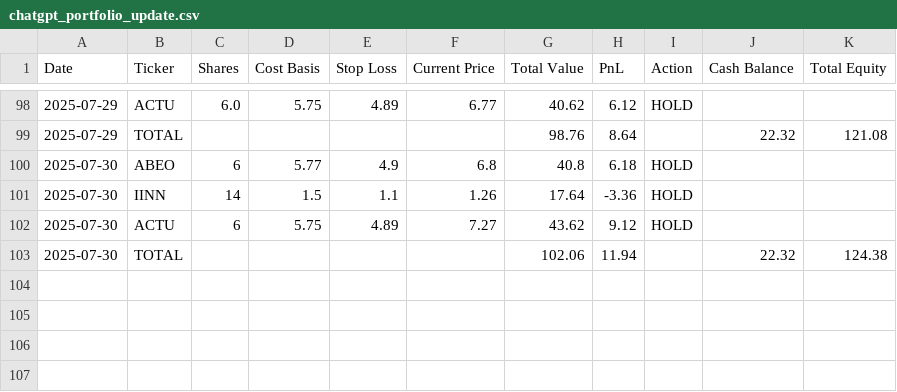
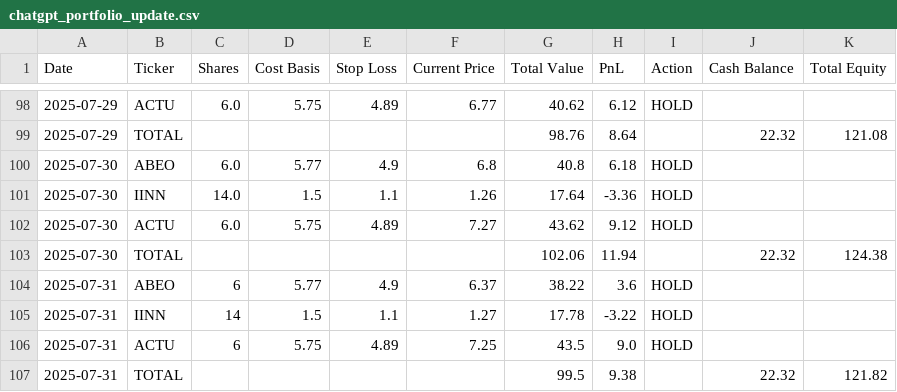
Before and after one commit to wedizo/ChatGPT-Micro-Cap-Experiment, a CSV file: Scripts and CSV Files/chatgpt_portfolio_update.csv, drawn as a sheet; only a part is shown, gaps mark what is left out.

```diff
--- a/Scripts and CSV Files/chatgpt_portfolio_update.csv
+++ b/Scripts and CSV Files/chatgpt_portfolio_update.csv
@@ -99,5 +99,9 @@ Date,Ticker,Shares,Cost Basis,Stop Loss,Current Price,Total Value,PnL,Action,Cas
 2025-07-29,TOTAL,,,,,98.76,8.64,,22.32,121.08
-2025-07-30,ABEO,6,5.77,4.9,6.8,40.8,6.18,HOLD,,
-2025-07-30,IINN,14,1.5,1.1,1.26,17.64,-3.36,HOLD,,
-2025-07-30,ACTU,6,5.75,4.89,7.27,43.62,9.12,HOLD,,
+2025-07-30,ABEO,6.0,5.77,4.9,6.8,40.8,6.18,HOLD,,
+2025-07-30,IINN,14.0,1.5,1.1,1.26,17.64,-3.36,HOLD,,
+2025-07-30,ACTU,6.0,5.75,4.89,7.27,43.62,9.12,HOLD,,
 2025-07-30,TOTAL,,,,,102.06,11.94,,22.32,124.38
+2025-07-31,ABEO,6,5.77,4.9,6.37,38.22,3.6,HOLD,,
+2025-07-31,IINN,14,1.5,1.1,1.27,17.78,-3.22,HOLD,,
+2025-07-31,ACTU,6,5.75,4.89,7.25,43.5,9.0,HOLD,,
+2025-07-31,TOTAL,,,,,99.5,9.38,,22.32,121.82
```
Also changed, not shown: 1 other file.
